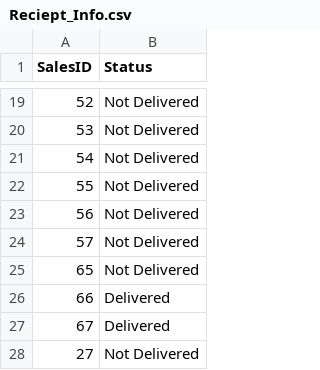
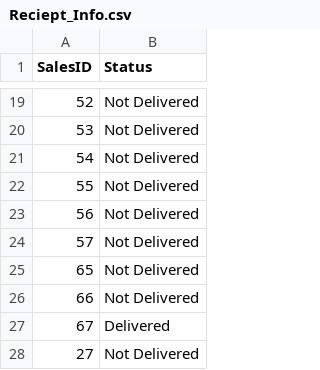
Before and after one commit to Feeder029/POS-main, a CSV file: Reciept_Info.csv, drawn as a sheet; only a part is shown, gaps mark what is left out.

```diff
--- a/Reciept_Info.csv
+++ b/Reciept_Info.csv
@@ -25,3 +25,3 @@ SalesID,Status
 65,Not Delivered
-66,Delivered
+66,Not Delivered
 67,Delivered
```
Also changed, not shown: POS-main/POS-ims/inventory.csv, 4 other files.
